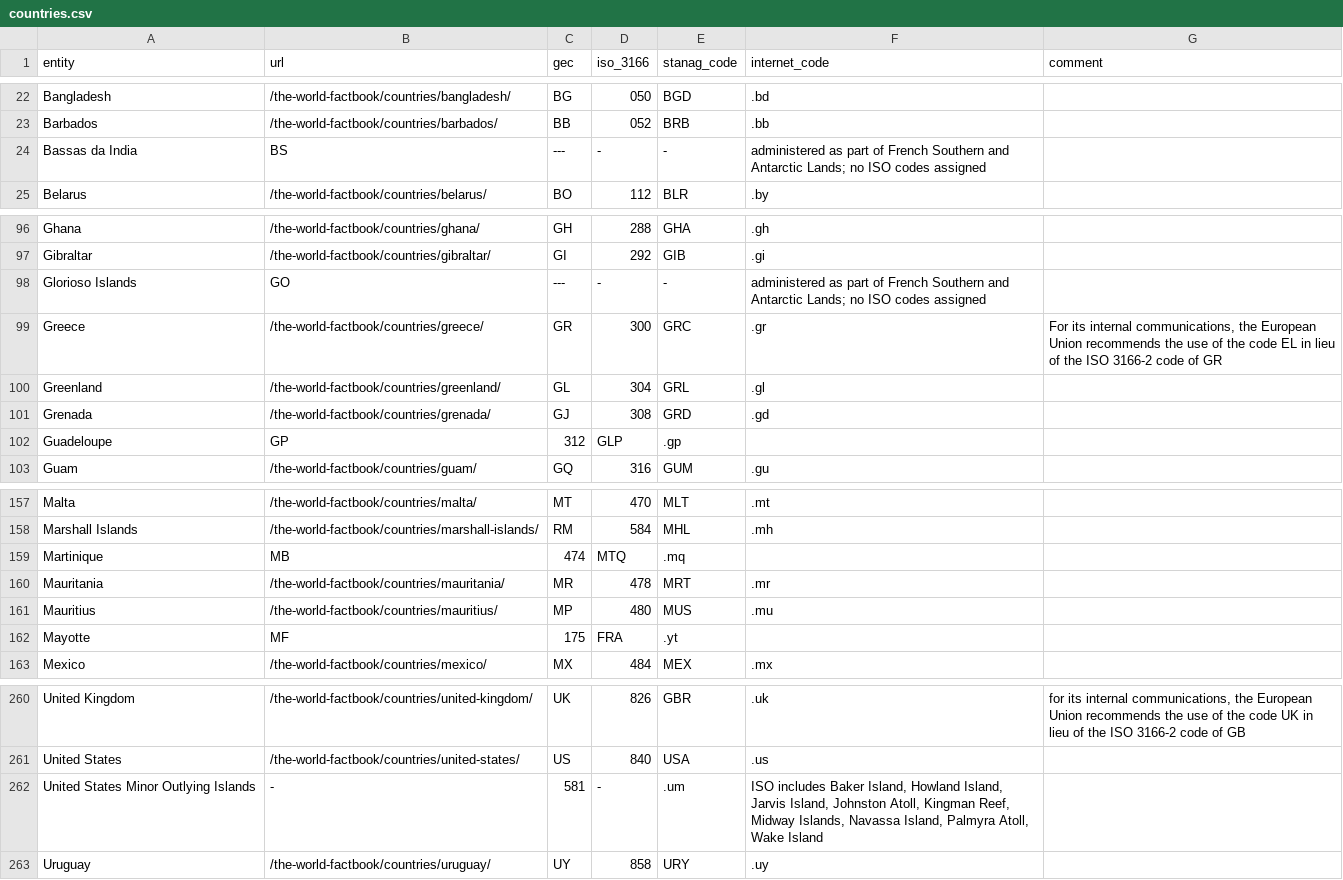
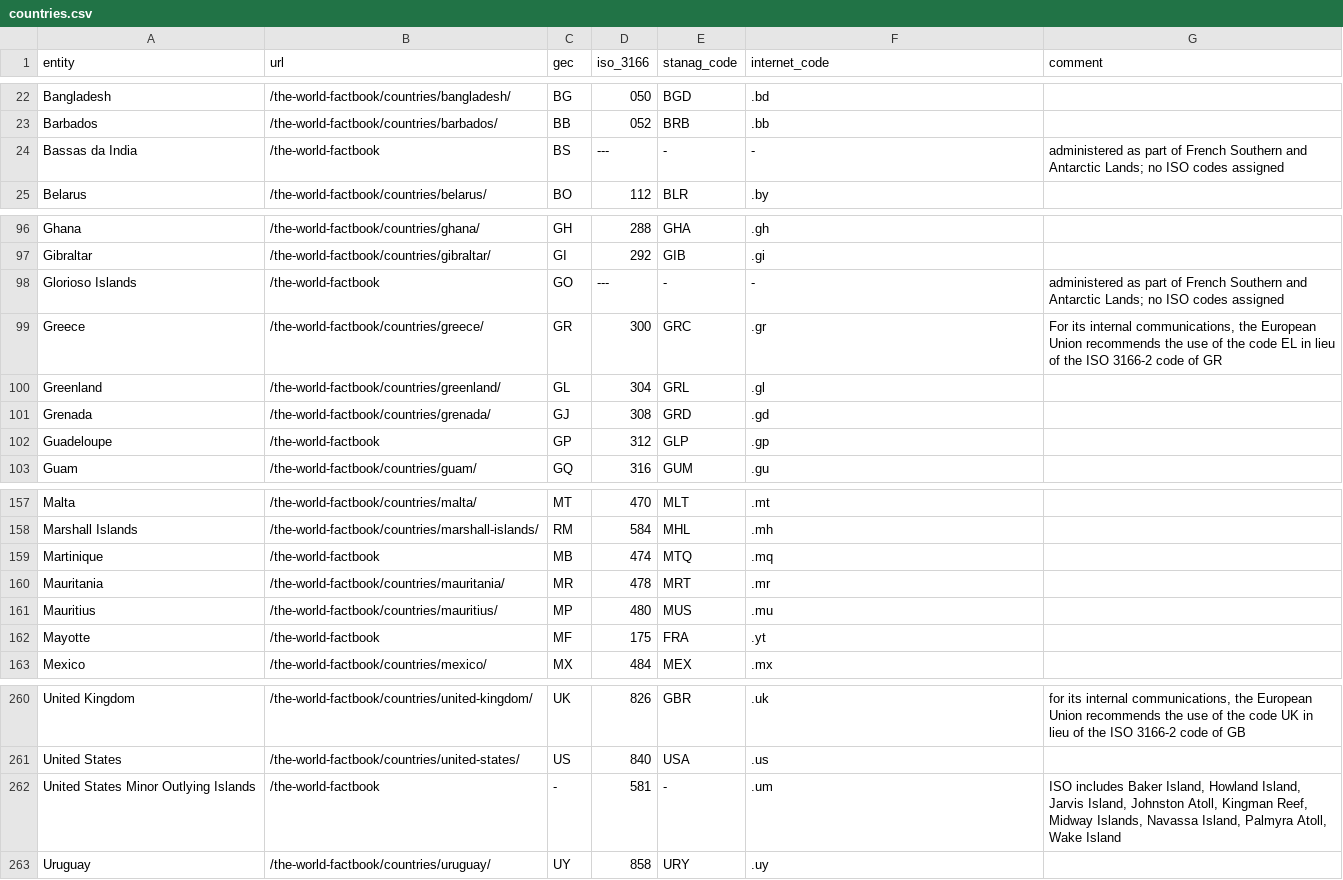
Before and after one commit to noynaert/csc346handouts, a CSV file: 01_DataExchange/CSV/countries.csv, drawn as a sheet; only a part is shown, gaps mark what is left out; the diff covers the shown part only.

```diff
--- a/01_DataExchange/CSV/countries.csv
+++ b/01_DataExchange/CSV/countries.csv
@@ -23,3 +23,3 @@ entity,url,gec,iso_3166,stanag_code,internet_code,comment
 "Barbados","/the-world-factbook/countries/barbados/","BB","052","BRB",".bb"," "
-"Bassas da India","BS","---","-","-","administered as part of French Southern and Antarctic Lands; no ISO codes assigned"
+"Bassas da India","/the-world-factbook","BS","---","-","-","administered as part of French Southern and Antarctic Lands; no ISO codes assigned"
 "Belarus","/the-world-factbook/countries/belarus/","BO","112","BLR",".by"," "
@@ -97,3 +97,3 @@ entity,url,gec,iso_3166,stanag_code,internet_code,comment
 "Gibraltar","/the-world-factbook/countries/gibraltar/","GI","292","GIB",".gi"," "
-"Glorioso Islands","GO","---","-","-","administered as part of French Southern and Antarctic Lands; no ISO codes assigned"
+"Glorioso Islands","/the-world-factbook","GO","---","-","-","administered as part of French Southern and Antarctic Lands; no ISO codes assigned"
 "Greece","/the-world-factbook/countries/greece/","GR","300","GRC",".gr","For its internal communications, the European Union recommends the use of the code EL in lieu of the ISO 3166-2 code of GR"
@@ -101,3 +101,3 @@ entity,url,gec,iso_3166,stanag_code,internet_code,comment
 "Grenada","/the-world-factbook/countries/grenada/","GJ","308","GRD",".gd"," "
-"Guadeloupe","GP","312","GLP",".gp"," "
+"Guadeloupe","/the-world-factbook","GP","312","GLP",".gp"," "
 "Guam","/the-world-factbook/countries/guam/","GQ","316","GUM",".gu"," "
@@ -158,6 +158,6 @@ entity,url,gec,iso_3166,stanag_code,internet_code,comment
 "Marshall Islands","/the-world-factbook/countries/marshall-islands/","RM","584","MHL",".mh"," "
-"Martinique","MB","474","MTQ",".mq"," "
+"Martinique","/the-world-factbook","MB","474","MTQ",".mq"," "
 "Mauritania","/the-world-factbook/countries/mauritania/","MR","478","MRT",".mr"," "
 "Mauritius","/the-world-factbook/countries/mauritius/","MP","480","MUS",".mu"," "
-"Mayotte","MF","175","FRA",".yt"," "
+"Mayotte","/the-world-factbook","MF","175","FRA",".yt"," "
 "Mexico","/the-world-factbook/countries/mexico/","MX","484","MEX",".mx"," "
@@ -261,3 +261,3 @@ entity,url,gec,iso_3166,stanag_code,internet_code,comment
 "United States","/the-world-factbook/countries/united-states/","US","840","USA",".us"," "
-"United States Minor Outlying Islands","-","581","-",".um","ISO includes Baker Island, Howland Island, Jarvis Island, Johnston Atoll, Kingman Reef, Midway Islands, Navassa Island, Palmyra Atoll, Wake Island"
+"United States Minor Outlying Islands","/the-world-factbook","-","581","-",".um","ISO includes Baker Island, Howland Island, Jarvis Island, Johnston Atoll, Kingman Reef, Midway Islands, Navassa Island, Palmyra Atoll, Wake Island"
 "Uruguay","/the-world-factbook/countries/uruguay/","UY","858","URY",".uy"," "
```
Also changed, not shown: 74 edited cells elsewhere in this file.
